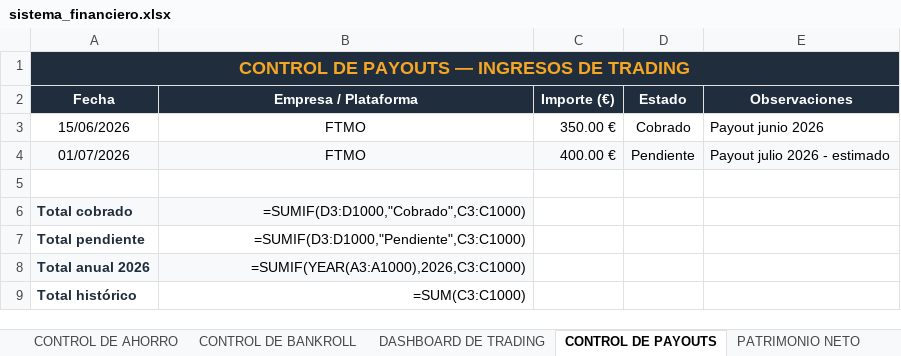
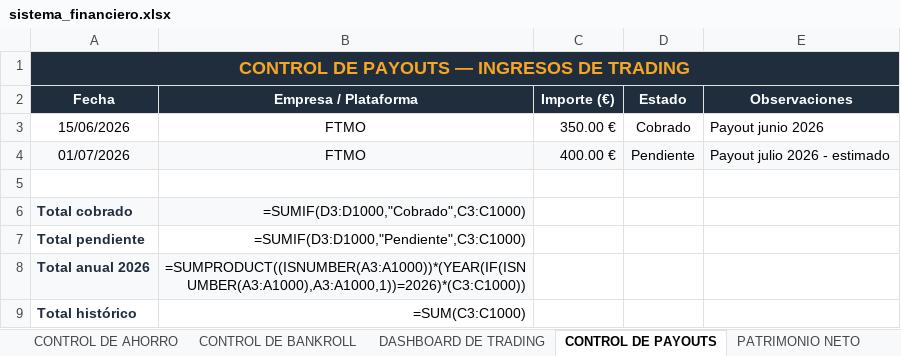
Before and after one commit to jraimundogonzalez-cmd/jonatan, an Excel workbook: sistema_financiero.xlsx, sheet CONTROL DE PAYOUTS, drawn as a sheet; values as stored, in another font and other column widths than the file's, no borders; formulas without a stored value are shown as written; charts and pictures and conditional formats not drawn; the diff names each change by its address in the sheet, - before the commit and + after, or states it on an @@ line.

```diff
--- a/sistema_financiero.xlsx (sheet CONTROL DE PAYOUTS)
+++ b/sistema_financiero.xlsx (sheet CONTROL DE PAYOUTS)
-B8 (Empresa / Plataforma): =SUMIF(YEAR(A3:A1000),2026,C3:C1000)
+B8 (Empresa / Plataforma): =SUMPRODUCT((ISNUMBER(A3:A1000))*(YEAR(IF(ISNUMBER(A3:A1000),A3:A1000,1))=2026)*(C3:C1000))
```
Also changed, not shown: sheet DASHBOARD DE TRADING, sheet PRESUPUESTO MENSUAL, 1 other file.
